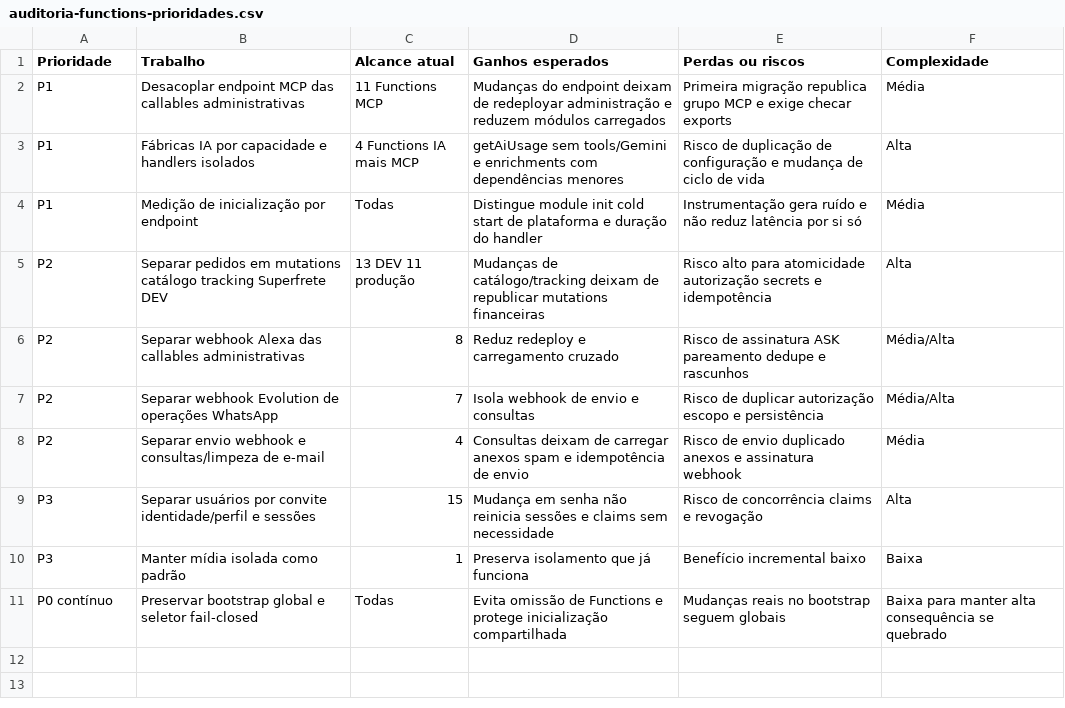
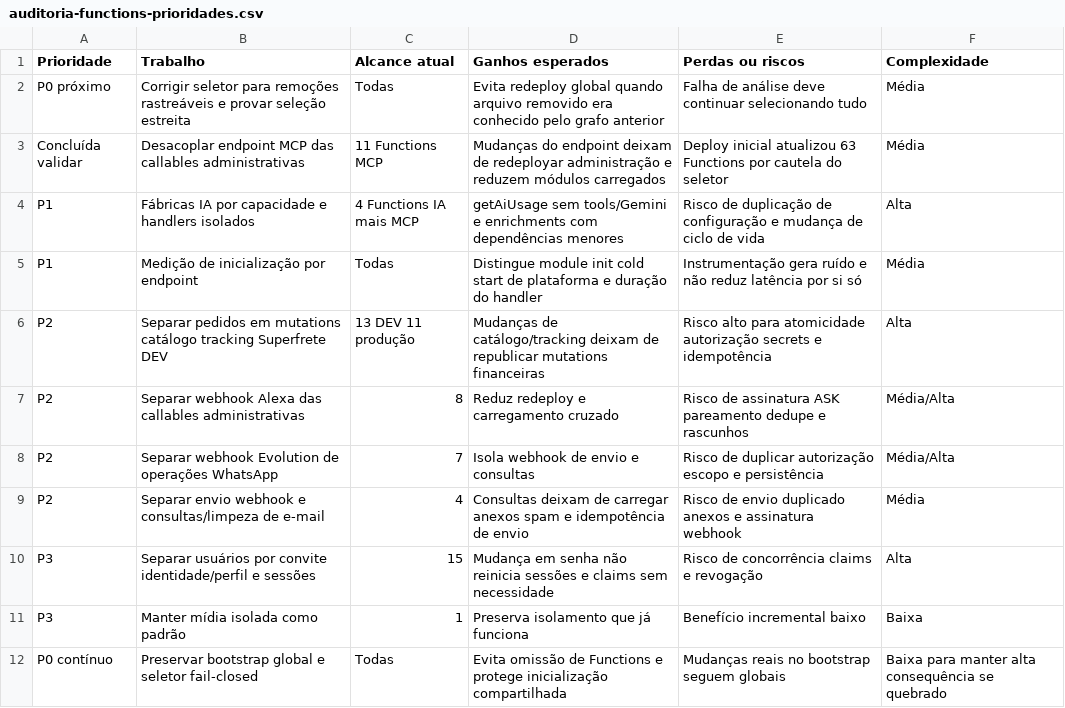
Before and after one commit to ccesargarcia/luisices, a CSV file: docs/auditoria-functions-prioridades.csv, drawn as a sheet.

Commit message:
fix(ci): scope deployments for removed tracked modules

```diff
--- a/docs/auditoria-functions-prioridades.csv
+++ b/docs/auditoria-functions-prioridades.csv
@@ -1,3 +1,4 @@
 Prioridade;Trabalho;Alcance atual;Ganhos esperados;Perdas ou riscos;Complexidade
-P1;Desacoplar endpoint MCP das callables administrativas;11 Functions MCP;Mudanças do endpoint deixam de redeployar administração e reduzem módulos carregados;Primeira migração republica grupo MCP e exige checar exports;Média
+P0 próximo;Corrigir seletor para remoções rastreáveis e provar seleção estreita;Todas;Evita redeploy global quando arquivo removido era conhecido pelo grafo anterior;Falha de análise deve continuar selecionando tudo;Média
+Concluída validar;Desacoplar endpoint MCP das callables administrativas;11 Functions MCP;Mudanças do endpoint deixam de redeployar administração e reduzem módulos carregados;Deploy inicial atualizou 63 Functions por cautela do seletor;Média
 P1;Fábricas IA por capacidade e handlers isolados;4 Functions IA mais MCP;getAiUsage sem tools/Gemini e enrichments com dependências menores;Risco de duplicação de configuração e mudança de ciclo de vida;Alta
```
Also changed, not shown: 3 other files.
